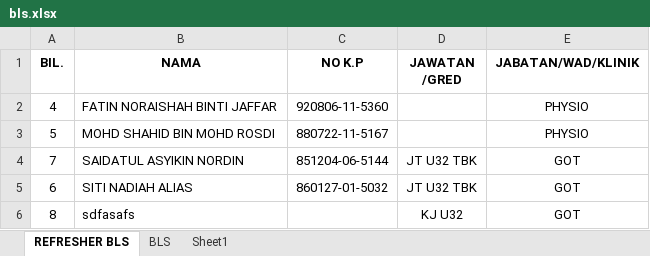
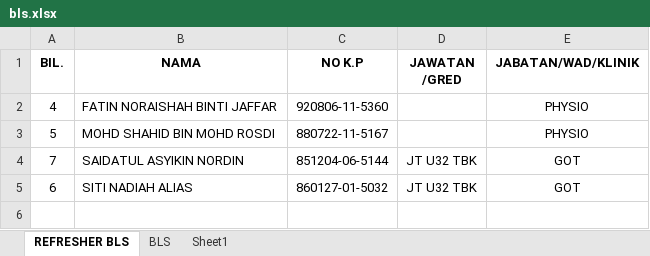
Before and after one commit to sufianstek/bls_edrics_app, an Excel workbook: bls.xlsx, sheet REFRESHER BLS, drawn as a sheet; values as stored, in another font and other column widths than the file's, no borders; the diff names each change by its address in the sheet, - before the commit and + after, or states it on an @@ line.

```diff
--- a/bls.xlsx (sheet REFRESHER BLS)
+++ b/bls.xlsx (sheet REFRESHER BLS)
-row 6: 8 | sdfasafs |  | KJ U32 | GOT
```
Also changed, not shown: 5 other files.
